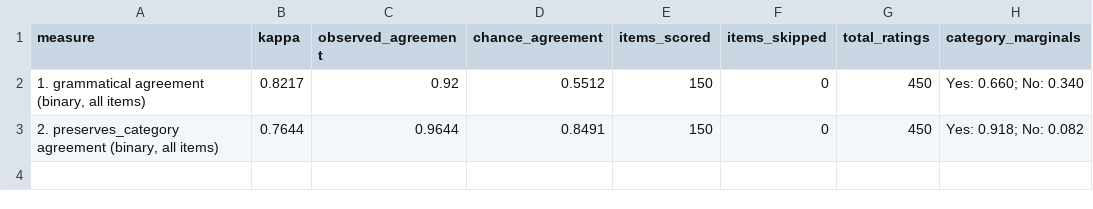
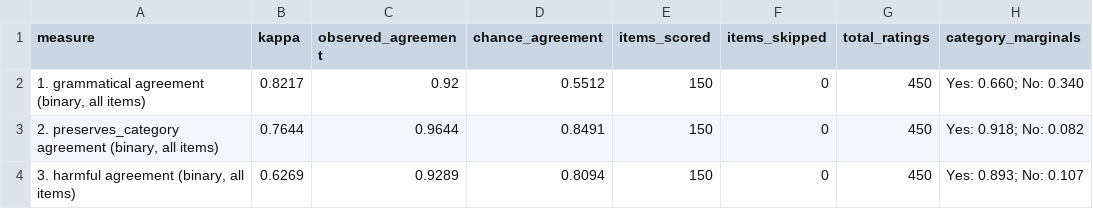
Before and after one commit to ANSWER-OSU/LEST-Replication-Package, a CSV file: RQ2/outputs/prompts_fleiss_kappa.csv, drawn as a sheet.

```diff
--- a/RQ2/outputs/prompts_fleiss_kappa.csv
+++ b/RQ2/outputs/prompts_fleiss_kappa.csv
@@ -3 +3,2 @@ measure,kappa,observed_agreement,chance_agreement,items_scored,items_skipped,tot
 "2. preserves_category agreement (binary, all items)",0.7644,0.9644,0.8491,150,0,450,Yes: 0.918; No: 0.082
+"3. harmful agreement (binary, all items)",0.6269,0.9289,0.8094,150,0,450,Yes: 0.893; No: 0.107
```
Also changed, not shown: RQ2/outputs/annotated_prompts.csv, 1 other file.
